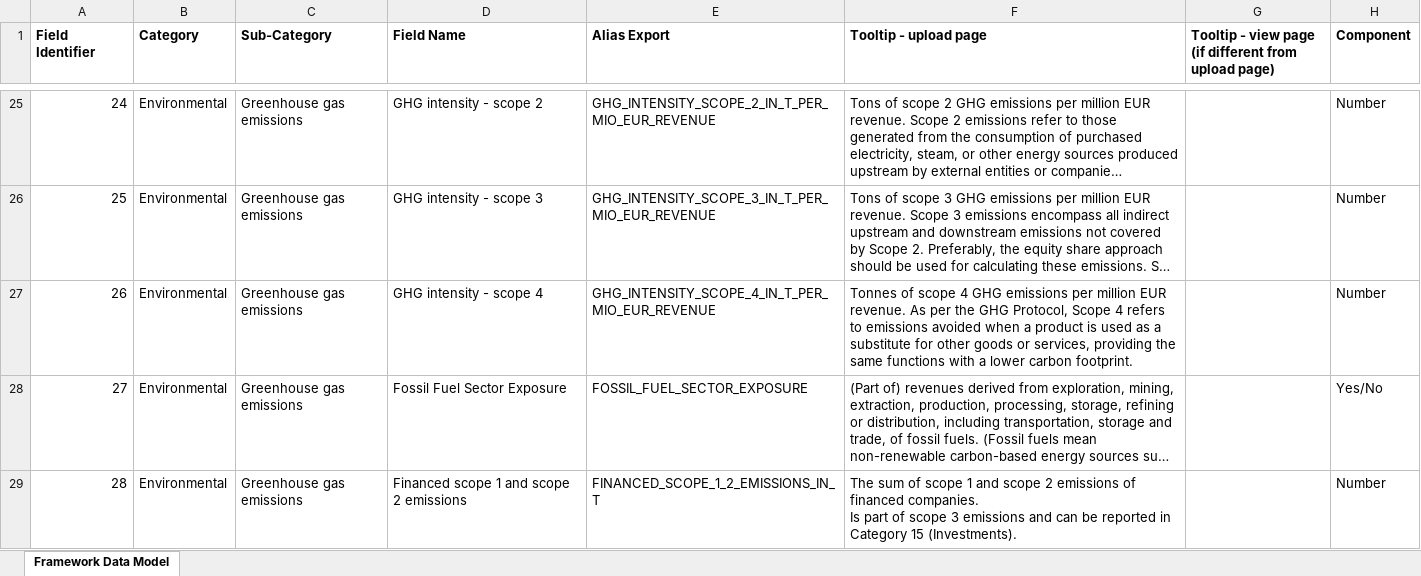
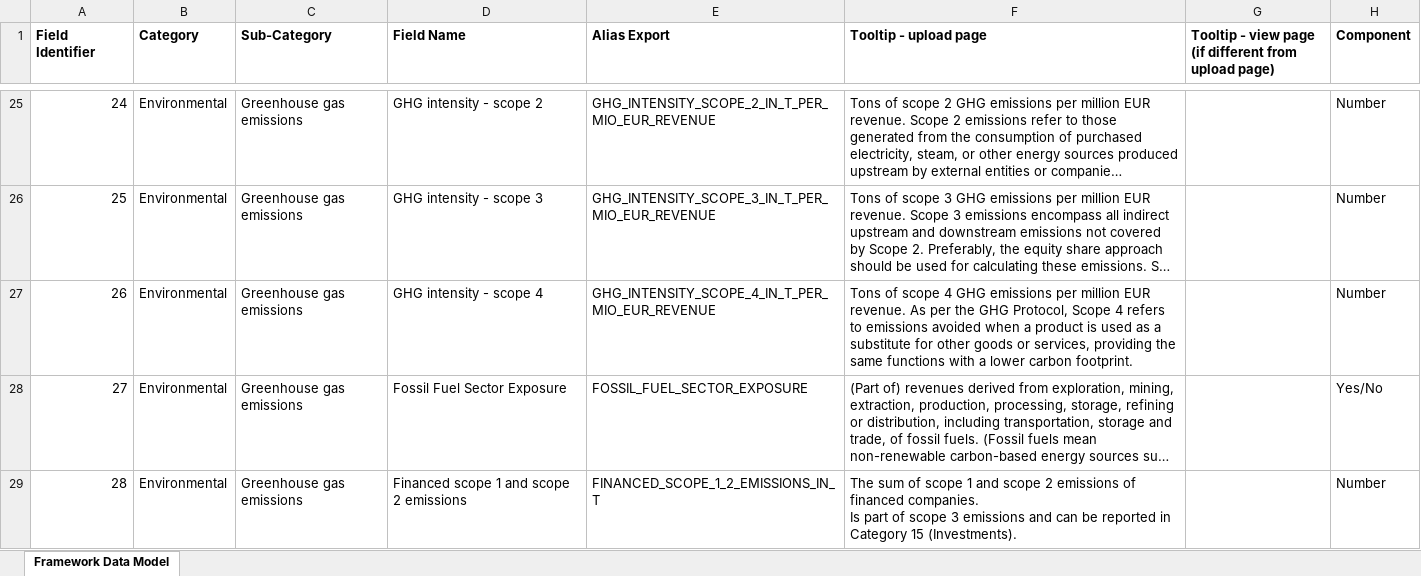
Before and after one commit to d-fine/Dataland, an Excel workbook: dataland-framework-toolbox/inputs/sfdr/sfdr.xlsx, sheet Framework Data Model, drawn as a sheet; only a part is shown, gaps mark what is left out; long unchanged cells end in …; values as stored, in another font and other column widths than the file's, no borders; the diff names each change by its address in the sheet, - before the commit and + after, or states it on an @@ line.

Commit message:
Update eu-non-financial taxonomy tootltips and spelling error in "GHG intensity - scope 4"

```diff
--- a/dataland-framework-toolbox/inputs/sfdr/sfdr.xlsx (sheet Framework Data Model)
+++ b/dataland-framework-toolbox/inputs/sfdr/sfdr.xlsx (sheet Framework Data Model)
-F27 (Tooltip - upload page): Tonnes of scope…
+F27 (Tooltip - upload page): Tons of scope…
```
Also changed, not shown: 7 other files.
